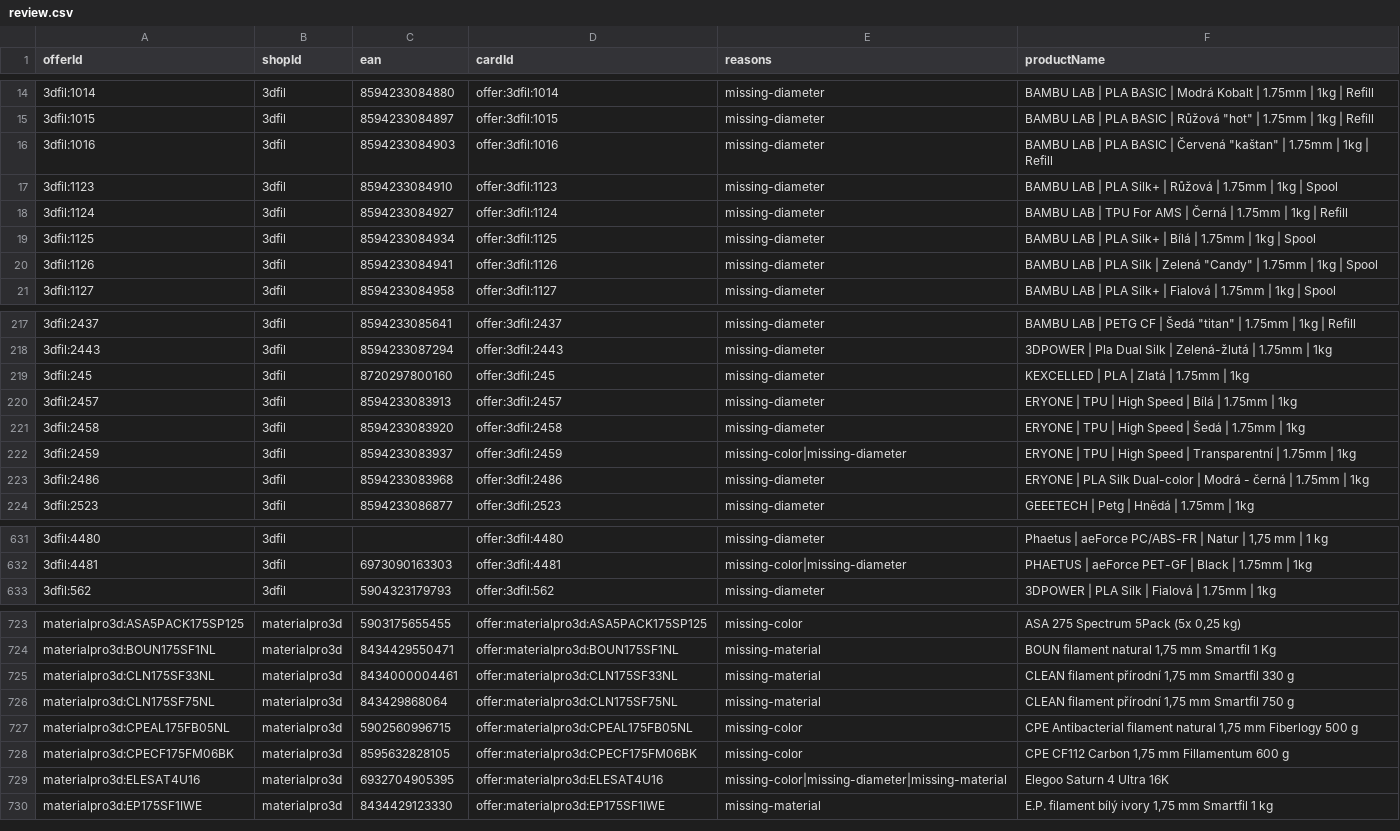
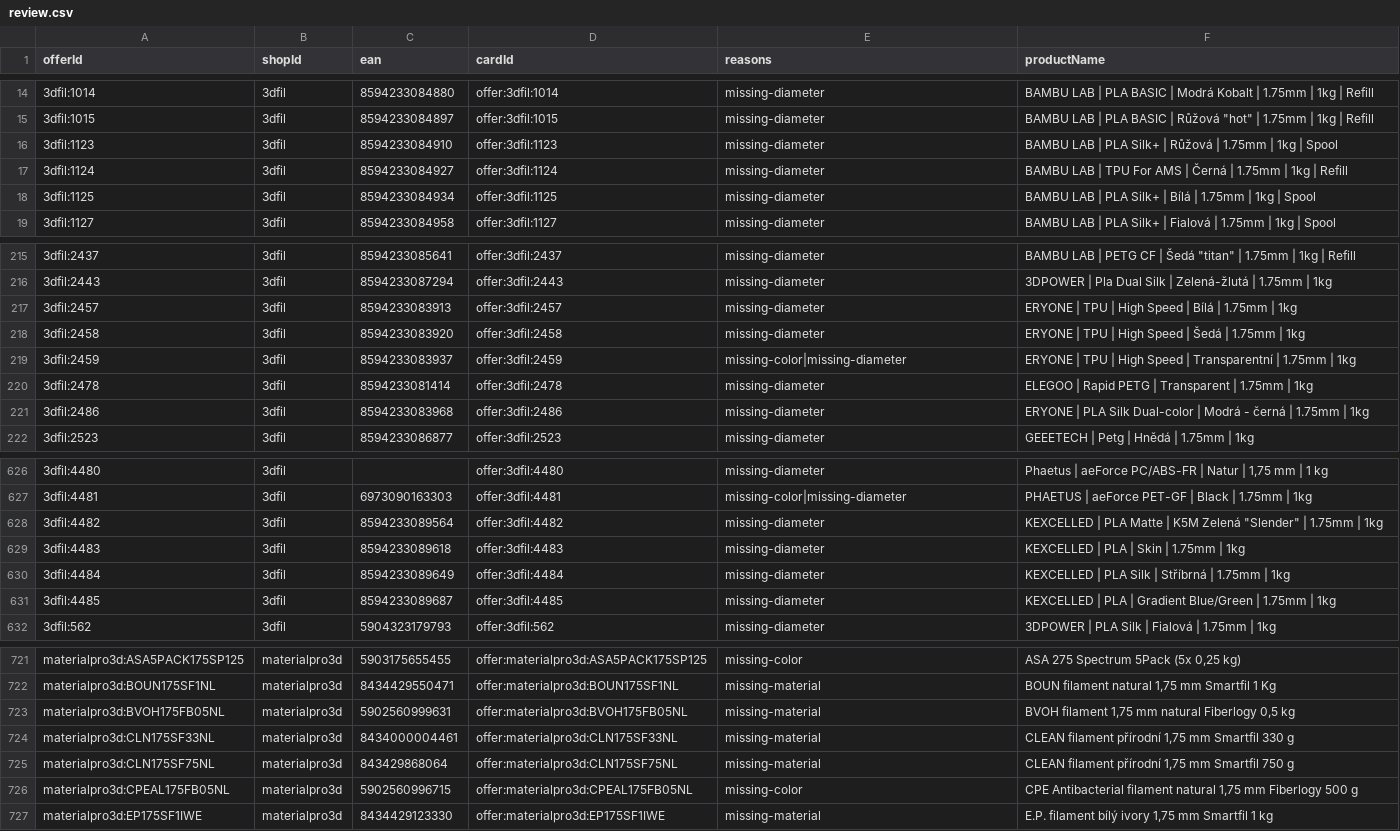
Before and after one commit to prochazkao-cmyk/prvnivrstva.cz, a CSV file: src/data/filament-normalization/review.csv, drawn as a sheet; only a part is shown, gaps mark what is left out; removed rows and columns are numbered as before the commit, all else as after; the diff covers the shown part only; the diff names each change by its address in the sheet, - before the commit and + after, or states it on an @@ line.

```diff
--- a/src/data/filament-normalization/review.csv
+++ b/src/data/filament-normalization/review.csv
-row 16: 3dfil:1016 | 3dfil | 8594233084903 | offer:3dfil:1016 | missing-diameter | BAMBU LAB | PLA BASIC | Červená "kaštan" | 1.75mm | 1kg | Refill
-row 20: 3dfil:1126 | 3dfil | 8594233084941 | offer:3dfil:1126 | missing-diameter | BAMBU LAB | PLA Silk | Zelená "Candy" | 1.75mm | 1kg | Spool
-row 219: 3dfil:245 | 3dfil | 8720297800160 | offer:3dfil:245 | missing-diameter | KEXCELLED | PLA | Zlatá | 1.75mm | 1kg
+row 220: 3dfil:2478 | 3dfil | 8594233081414 | offer:3dfil:2478 | missing-diameter | ELEGOO | Rapid PETG | Transparent | 1.75mm | 1kg
+row 628: 3dfil:4482 | 3dfil | 8594233089564 | offer:3dfil:4482 | missing-diameter | KEXCELLED | PLA Matte | K5M Zelená "Slender" | 1.75mm | 1kg
+row 629: 3dfil:4483 | 3dfil | 8594233089618 | offer:3dfil:4483 | missing-diameter | KEXCELLED | PLA | Skin | 1.75mm | 1kg
+row 630: 3dfil:4484 | 3dfil | 8594233089649 | offer:3dfil:4484 | missing-diameter | KEXCELLED | PLA Silk | Stříbrná | 1.75mm | 1kg
+row 631: 3dfil:4485 | 3dfil | 8594233089687 | offer:3dfil:4485 | missing-diameter | KEXCELLED | PLA | Gradient Blue/Green | 1.75mm | 1kg
+row 723: materialpro3d:BVOH175FB05NL | materialpro3d | 5902560999631 | offer:materialpro3d:BVOH175FB05NL | missing-material | BVOH filament 1,75 mm natural Fiberlogy 0,5 kg
-row 728: materialpro3d:CPECF175FM06BK | materialpro3d | 8595632828105 | offer:materialpro3d:CPECF175FM06BK | missing-color | CPE CF112 Carbon 1,75 mm Fillamentum 600 g
-row 729: materialpro3d:ELESAT4U16 | materialpro3d | 6932704905395 | offer:materialpro3d:ELESAT4U16 | missing-color|missing-diameter|missing-material | Elegoo Saturn 4 Ultra 16K
```
Also changed, not shown: 6 added rows, 8 removed rows and 26 edited cells elsewhere in this file, 6 other files.
